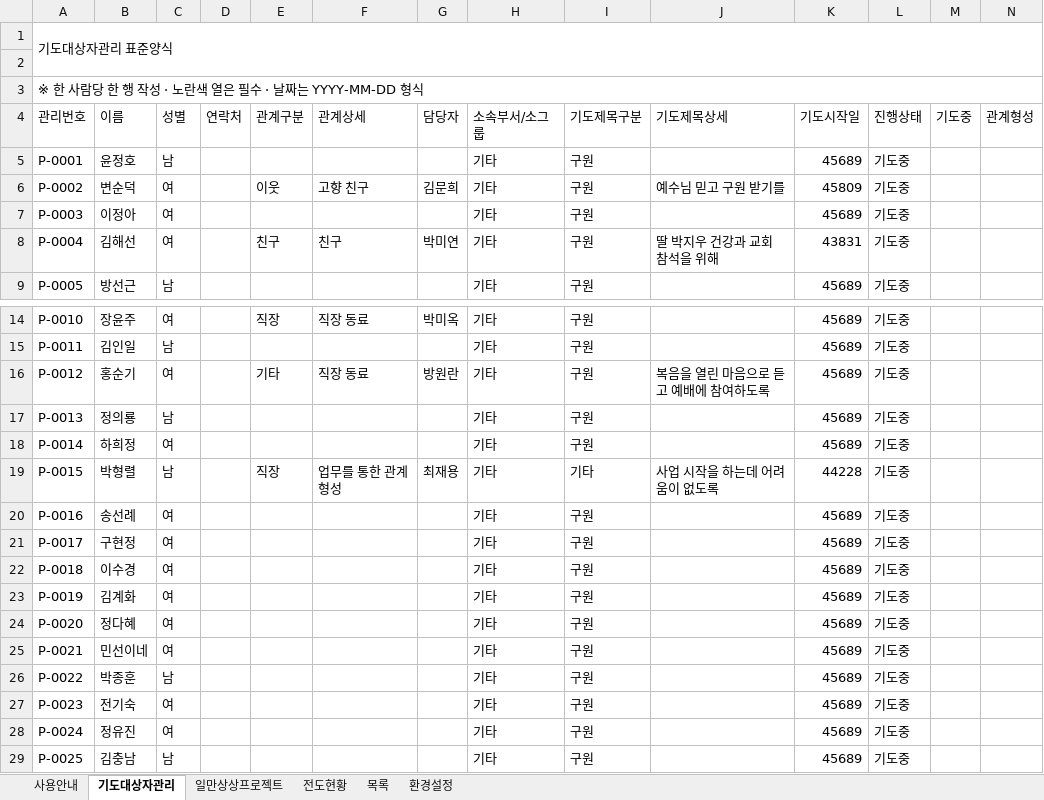
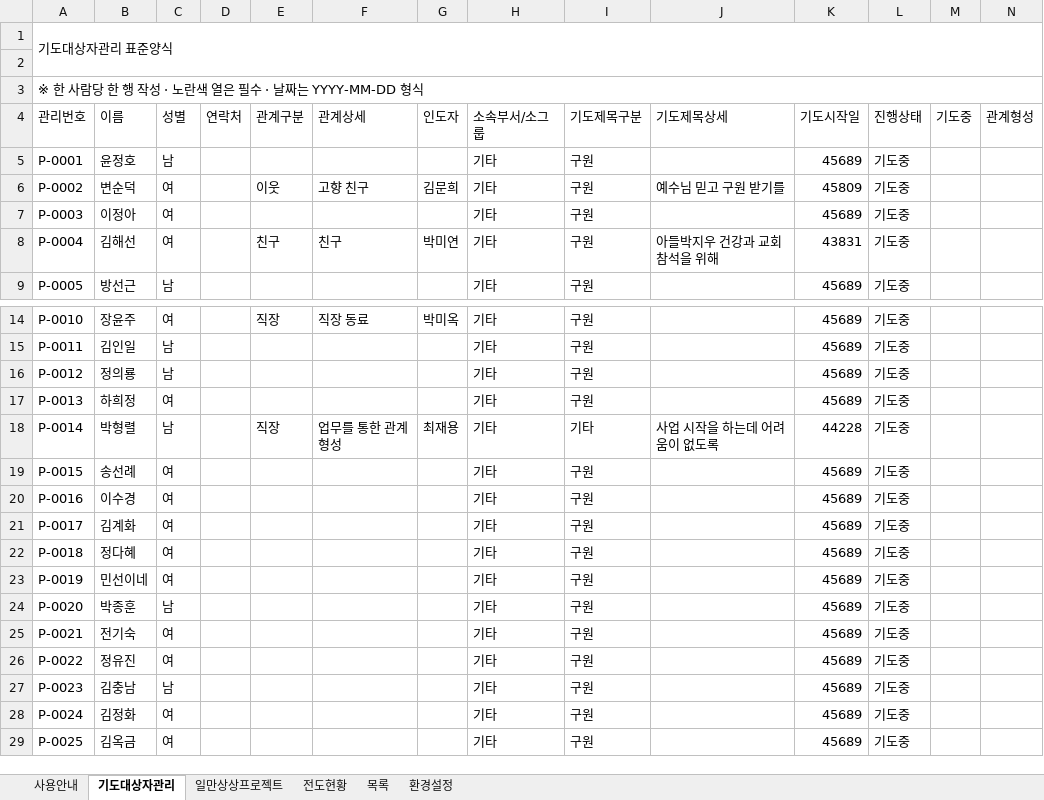
Before and after one commit to cjy3757-stack/gesms-v10, an Excel workbook: GESMS_전도영혼구원_표준자료양식_V3.0.xlsx, sheet 기도대상자관리, drawn as a sheet; only a part is shown, gaps mark what is left out; values as stored, in another font and other column widths than the file's, no cell formats; conditional formats and table styles not drawn; removed rows and columns are numbered as before the commit, all else as after; rows hold the shown columns only; the diff covers the shown part only; the diff names each change by its address in the sheet, - before the commit and + after, or states it on an @@ line.

```diff
--- a/GESMS_전도영혼구원_표준자료양식_V3.0.xlsx (sheet 기도대상자관리)
+++ b/GESMS_전도영혼구원_표준자료양식_V3.0.xlsx (sheet 기도대상자관리)
-G4: 담당자
+G4: 인도자
-J8: 딸 박지우 건강과 교회 참석을 위해
+J8: 아들박지우 건강과 교회 참석을 위해
-B16: 홍순기
+B16: 정의룡
-C16: 여
+C16: 남
-E16: 기타
+E16: (empty)
-F16: 직장 동료
+F16: (empty)
-G16: 방원란
+G16: (empty)
-J16: 복음을 열린 마음으로 듣고 예배에 참여하도록
+J16: (empty)
-B17: 정의룡
+B17: 하희정
-C17: 남
+C17: 여
-row 18: P-0014 | 하희정 | 여 |  |  |  |  | 기타 | 구원 |  | 45689 | 기도중
-A18: P-0015
+A18: P-0014
+row 19: P-0015 | 송선례 | 여 |  |  |  |  | 기타 | 구원 |  | 45689 | 기도중
-B20: 송선례
+B20: 이수경
-B21: 구현정
+B21: 김계화
-B22: 이수경
+B22: 정다혜
-B23: 김계화
+B23: 민선이네
-B24: 정다혜
+B24: 박종훈
-C24: 여
+C24: 남
-B25: 민선이네
+B25: 전기숙
-B26: 박종훈
+B26: 정유진
-C26: 남
+C26: 여
-B27: 전기숙
+B27: 김충남
-C27: 여
+C27: 남
-B28: 정유진
+B28: 김정화
-B29: 김충남
+B29: 김옥금
-C29: 남
+C29: 여
```
Also changed, not shown: 2 added rows and 27 edited cells elsewhere in this sheet, sheet 일만상상프로젝트, sheet 환경설정, cell formats, formulas that keep their value, 6 other files.
